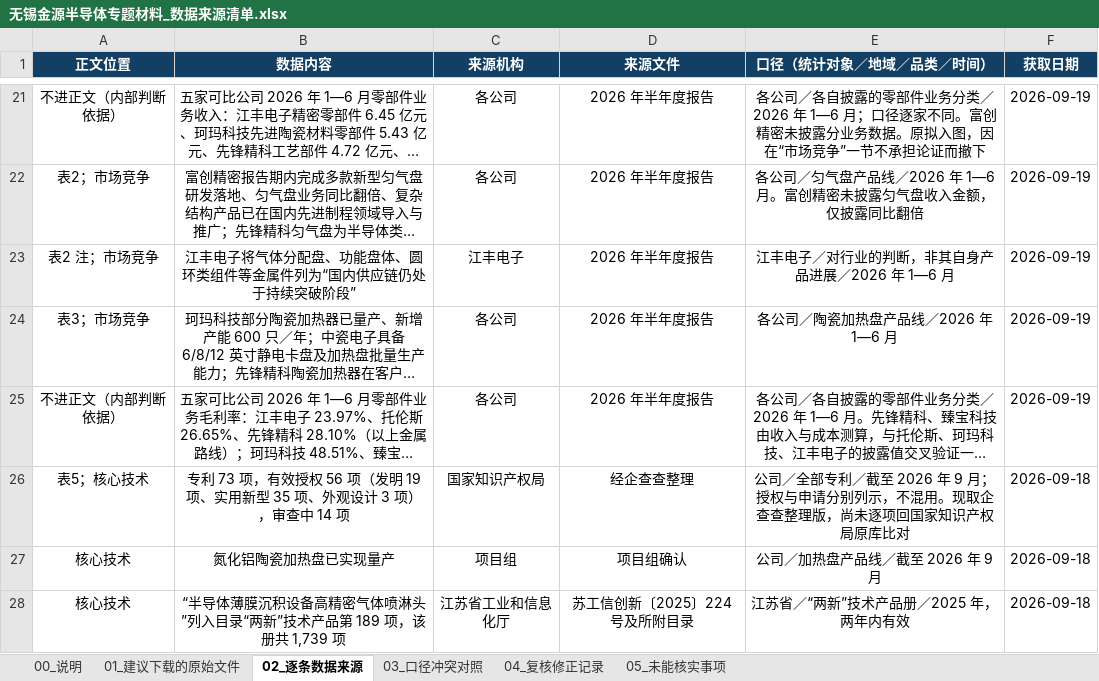
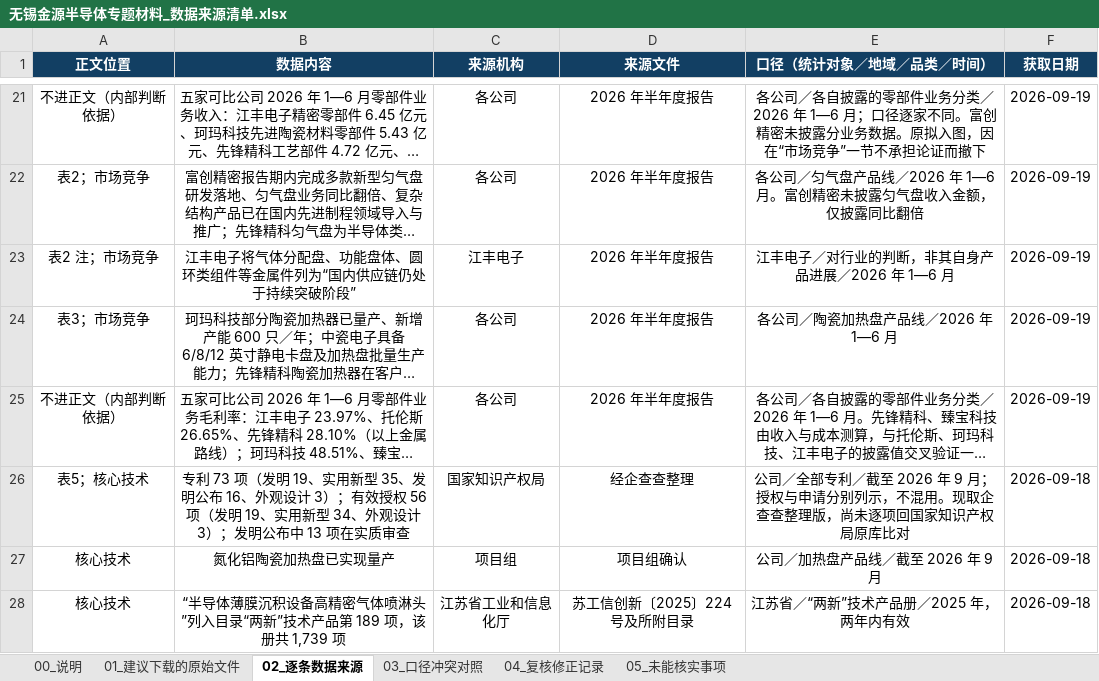
Before and after one commit to xid013-ux/JXD, an Excel workbook: output/金源/专题/无锡金源半导体专题材料_数据来源清单.xlsx, sheet 02_逐条数据来源, drawn as a sheet; only a part is shown, gaps mark what is left out; long unchanged cells end in …; values as stored, in another font and other column widths than the file's, no borders; the diff names each change by its address in the sheet, - before the commit and + after, or states it on an @@ line.

```diff
--- a/output/金源/专题/无锡金源半导体专题材料_数据来源清单.xlsx (sheet 02_逐条数据来源)
+++ b/output/金源/专题/无锡金源半导体专题材料_数据来源清单.xlsx (sheet 02_逐条数据来源)
-B26 (数据内容): …利 73 项，有效授权 56 项（发明 19 项、实用新型 35 项、外观设计 3 项），审查中 14 项
+B26 (数据内容): …利 73 项（发明 19、实用新型 35、发明公布 16、外观设计 3）；有效授权 56 项（发明 19、实用新型 34、外观设计 3）；发明公布中 13 项在实质审查
```
Also changed, not shown: sheet 05_未能核实事项, 4 other files.
